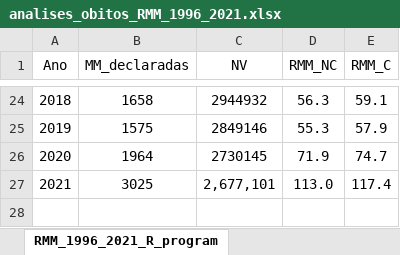
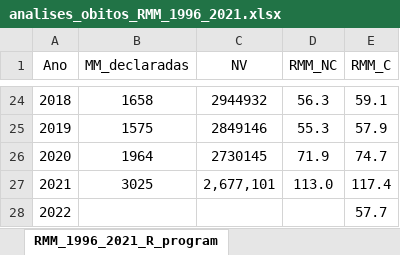
Before and after one commit to observatorioobstetrico/painel-vigilancia-saude-materna-v2, an Excel workbook: data-raw/extracao-dos-dados/databases-antigas/analises_obitos_RMM_1996_2021.xlsx, sheet RMM_1996_2021_R_program, drawn as a sheet; only a part is shown, gaps mark what is left out; values as stored, in another font and other column widths than the file's, no borders; the diff names each change by its address in the sheet, - before the commit and + after, or states it on an @@ line.

```diff
--- a/data-raw/extracao-dos-dados/databases-antigas/analises_obitos_RMM_1996_2021.xlsx (sheet RMM_1996_2021_R_program)
+++ b/data-raw/extracao-dos-dados/databases-antigas/analises_obitos_RMM_1996_2021.xlsx (sheet RMM_1996_2021_R_program)
+row 28: 2022 |  |  |  | 57.7
```
Also changed, not shown: data-raw/extracao-dos-dados/databases-antigas/RMM_Estados.xlsx, data-raw/extracao-dos-dados/databases-antigas/RMM_Regioes.xlsx, 3 other files.
